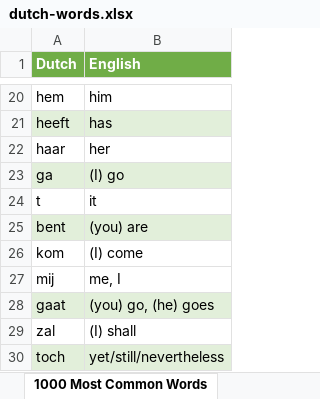
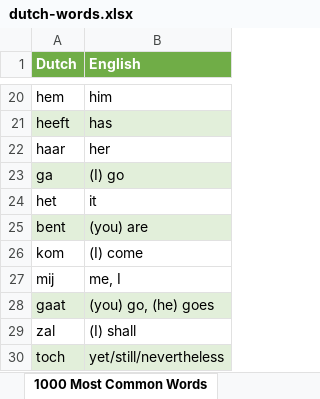
Before and after one commit to the-ppp/dutch-app, an Excel workbook: dutch-words.xlsx, sheet 1000 Most Common Words, drawn as a sheet; only a part is shown, gaps mark what is left out; values as stored, in another font and other column widths than the file's, no borders; the diff names each change by its address in the sheet, - before the commit and + after, or states it on an @@ line.

```diff
--- a/dutch-words.xlsx (sheet 1000 Most Common Words)
+++ b/dutch-words.xlsx (sheet 1000 Most Common Words)
-A24 (Dutch): t
+A24 (Dutch): het
```
Also changed, not shown: 2 other files.
